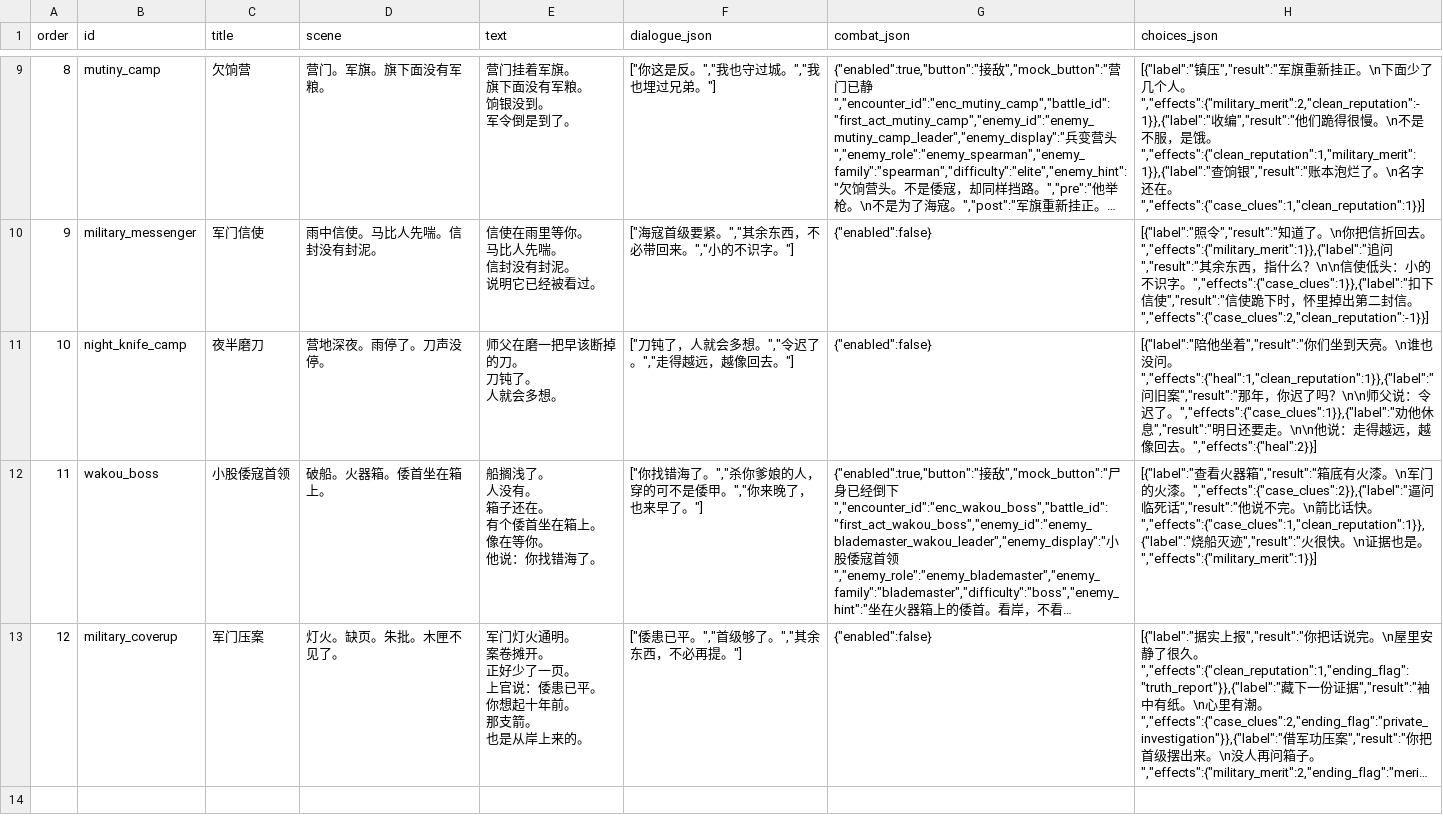
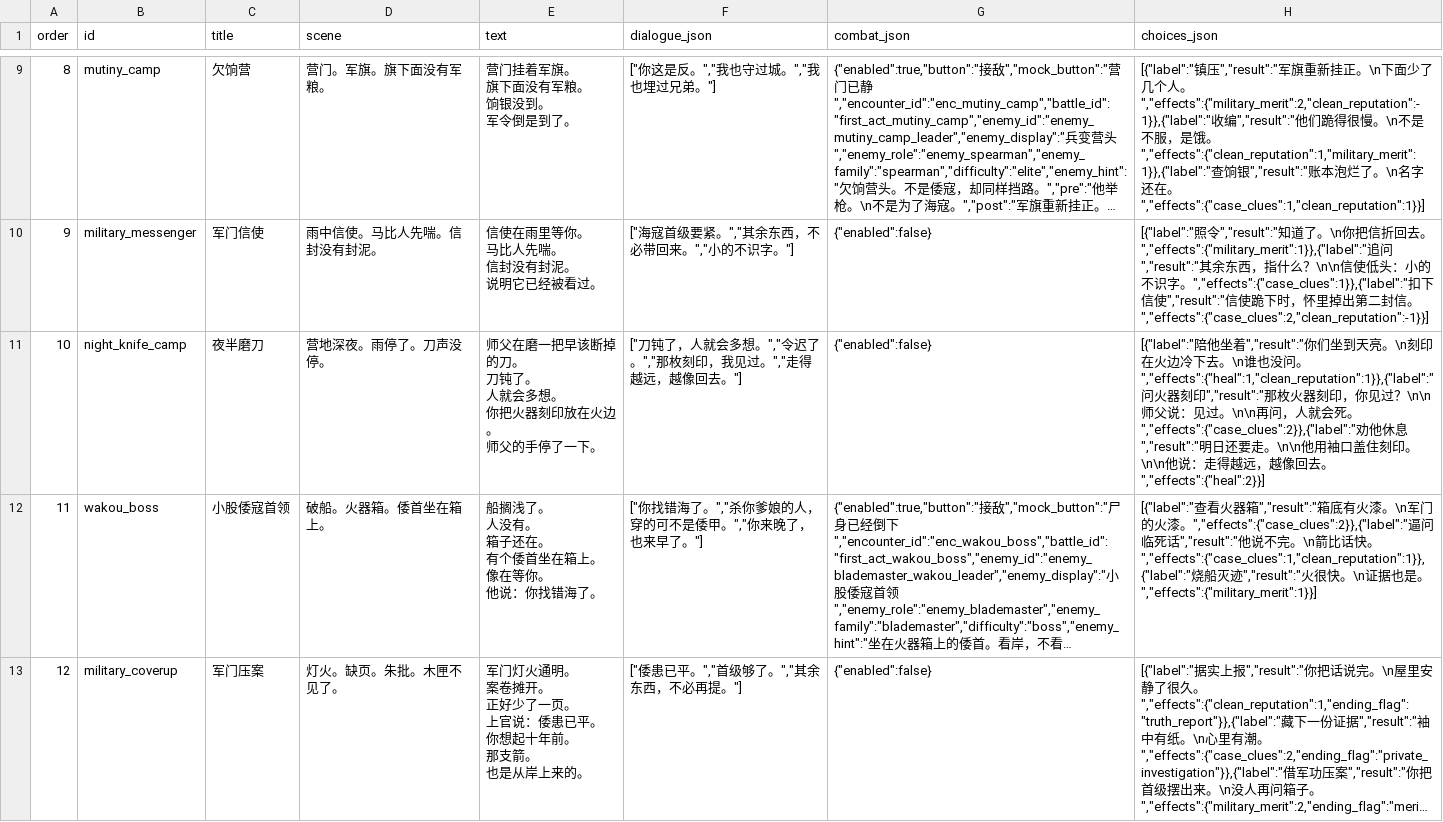
Before and after one commit to chengquansen-comments/canghaidiming, a TSV file: tables/narrative_mvp_nodes.tsv, drawn as a sheet; only a part is shown, gaps mark what is left out; long unchanged cells end in …; ↵ is a line break in a cell; the diff names each change by its address in the sheet, - before the commit and + after, or states it on an @@ line.

Commit message:
Strengthen master clue in night knife camp

```diff
--- a/tables/narrative_mvp_nodes.tsv
+++ b/tables/narrative_mvp_nodes.tsv
-E11 (text): 师父在磨一把早该断掉的刀。 ↵ 刀钝了。 ↵ 人就会多想。
+E11 (text): 师父在磨一把早该断掉的刀。 ↵ 刀钝了。 ↵ 人就会多想。 ↵ 你把火器刻印放在火边。 ↵ 师父的手停了一下。
-F11 (dialogue_json): ["刀钝了，人就会多想。","令迟了。","走得越远，越像回去。"]
+F11 (dialogue_json): ["刀钝了，人就会多想。","令迟了。","那枚刻印，我见过。","走得越远，越像回去。"]
-H11 (choices_json): …。\n谁也没问。","effects":{"heal":1,"clean_reputation":1}},{"label":"问旧案","result":"那年，你迟了吗？\n\n师父说：令迟了。","effects":{"case_clues":1}},{"label":"劝他休息","result":"明日还要走。\n\n…
+H11 (choices_json): …。\n刻印在火边冷下去。\n谁也没问。","effects":{"heal":1,"clean_reputation":1}},{"label":"问火器刻印","result":"那枚火器刻印，你见过？\n\n师父说：见过。\n\n再问，人就会死。","effects":{"case_clues":2}},{"label":"劝他休息","result":"明日还要走。\n\n他用袖口盖住刻印。\n\n…
```
